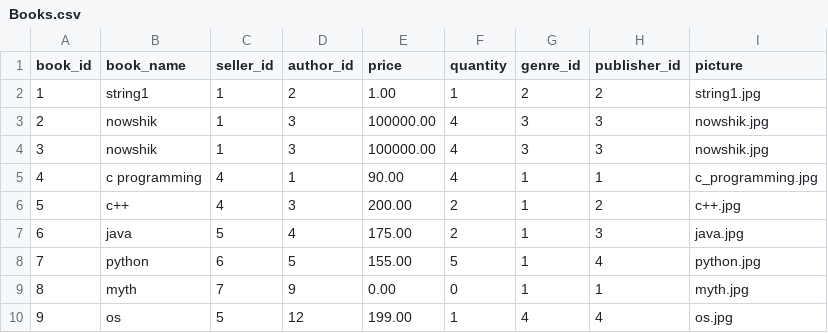
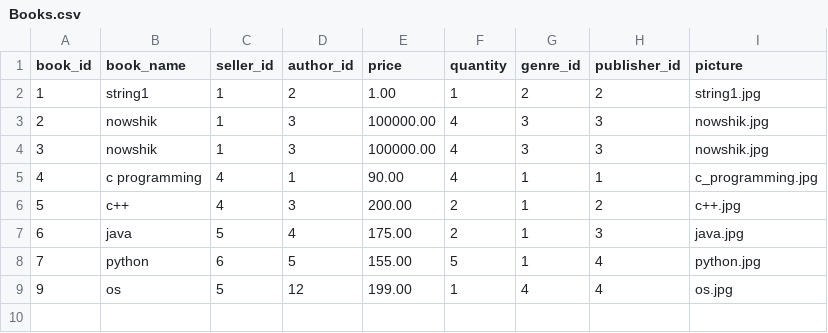
Before and after one commit to Balaraju2007/E-Commerce, a CSV file: fastapi/app/csv_files/Books.csv, drawn as a sheet.

```diff
--- a/fastapi/app/csv_files/Books.csv
+++ b/fastapi/app/csv_files/Books.csv
@@ -8,3 +8,2 @@ book_id,book_name,seller_id,author_id,price,quantity,genre_id,publisher_id,pictu
 7,python,6,5,155.00,5,1,4,python.jpg
-8,myth,7,9,0.00,0,1,1,myth.jpg
 9,os,5,12,199.00,1,4,4,os.jpg
```
Also changed, not shown: fastapi/app/csv_files/Users.csv, 3 other files.
